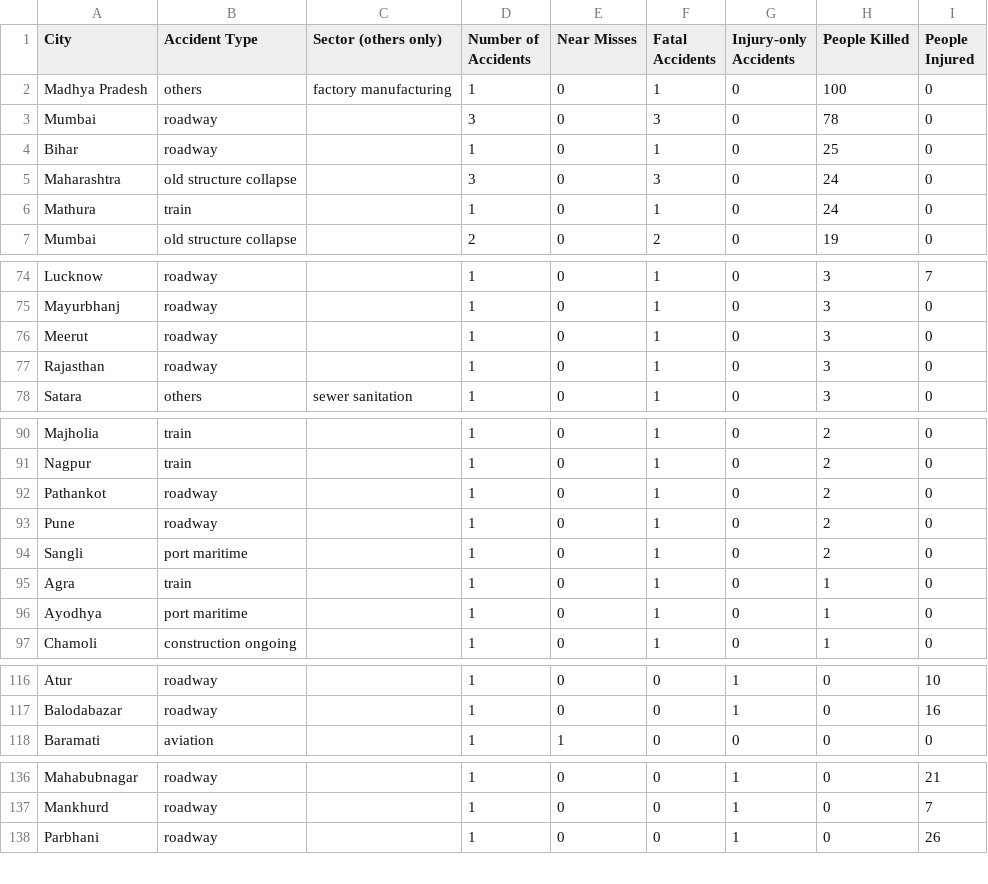
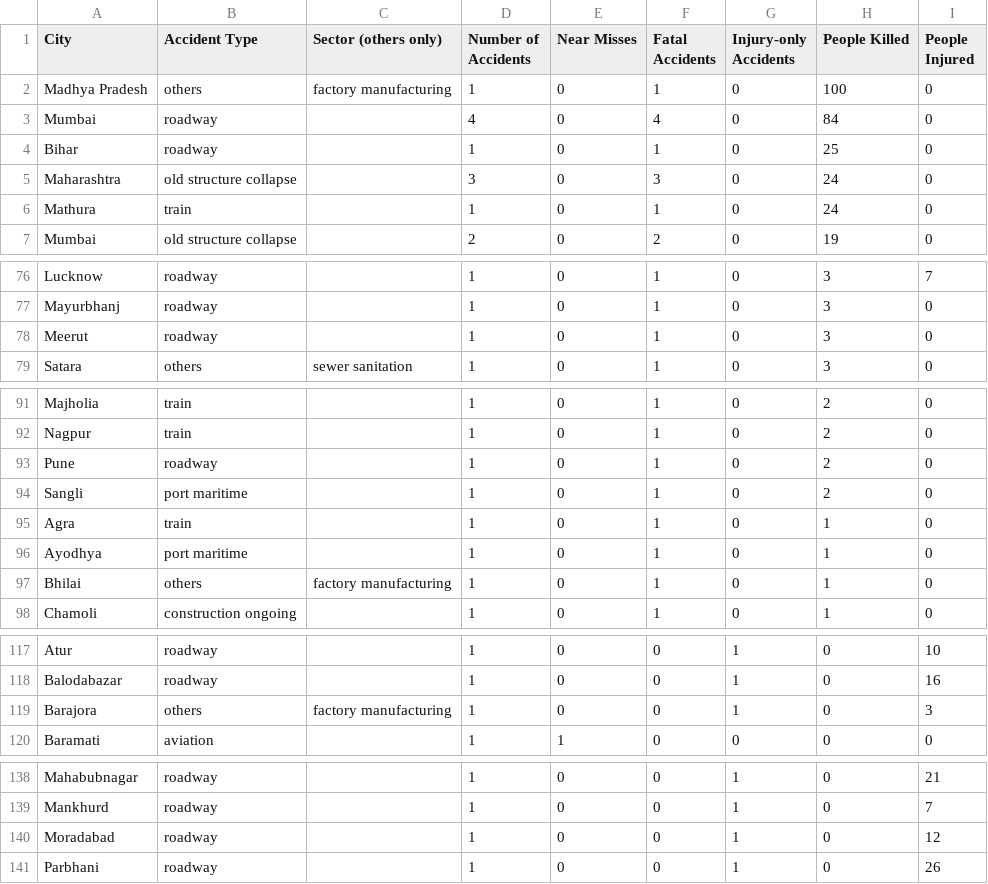
Before and after one commit to kbhattacharjeemsit-cloud/Accident-Monitor, a CSV file: SUMMARY_confirmed.csv, drawn as a sheet; only a part is shown, gaps mark what is left out; the diff covers the shown part only.

```diff
--- a/SUMMARY_confirmed.csv
+++ b/SUMMARY_confirmed.csv
@@ -2,3 +2,3 @@
 Madhya Pradesh,others,factory manufacturing,1,0,1,0,100,0
-Mumbai,roadway,,3,0,3,0,78,0
+Mumbai,roadway,,4,0,4,0,84,0
 Bihar,roadway,,1,0,1,0,25,0
@@ -76,3 +78,2 @@ Mayurbhanj,roadway,,1,0,1,0,3,0
 Meerut,roadway,,1,0,1,0,3,0
-Rajasthan,roadway,,1,0,1,0,3,0
 Satara,others,sewer sanitation,1,0,1,0,3,0
@@ -91,3 +92,2 @@ Majholia,train,,1,0,1,0,2,0
 Nagpur,train,,1,0,1,0,2,0
-Pathankot,roadway,,1,0,1,0,2,0
 Pune,roadway,,1,0,1,0,2,0
@@ -96,2 +96,3 @@ Agra,train,,1,0,1,0,1,0
 Ayodhya,port maritime,,1,0,1,0,1,0
+Bhilai,others,factory manufacturing,1,0,1,0,1,0
 Chamoli,construction ongoing,,1,0,1,0,1,0
@@ -117,2 +118,3 @@ Atur,roadway,,1,0,0,1,0,10
 Balodabazar,roadway,,1,0,0,1,0,16
+Barajora,others,factory manufacturing,1,0,0,1,0,3
 Baramati,aviation,,1,1,0,0,0,0
@@ -137,2 +139,3 @@ Mahabubnagar,roadway,,1,0,0,1,0,21
 Mankhurd,roadway,,1,0,0,1,0,7
+Moradabad,roadway,,1,0,0,1,0,12
 Parbhani,roadway,,1,0,0,1,0,26
```
Also changed, not shown: 6 added rows and 4 removed rows elsewhere in this file, SUMMARY_all.csv, SUMMARY_month_by_type.csv, 4 other files.
